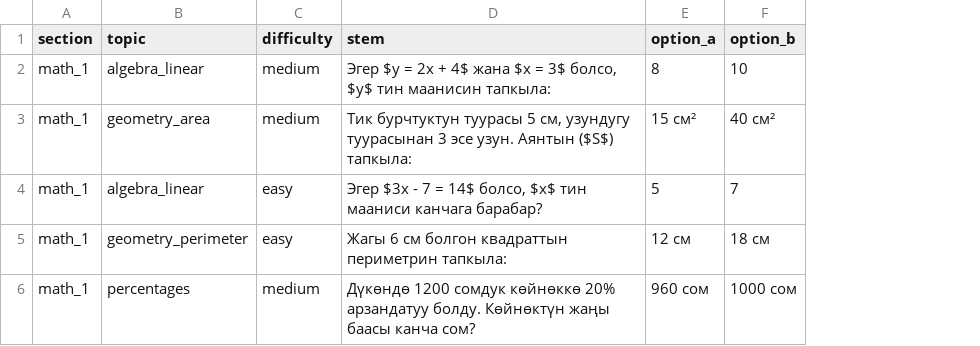
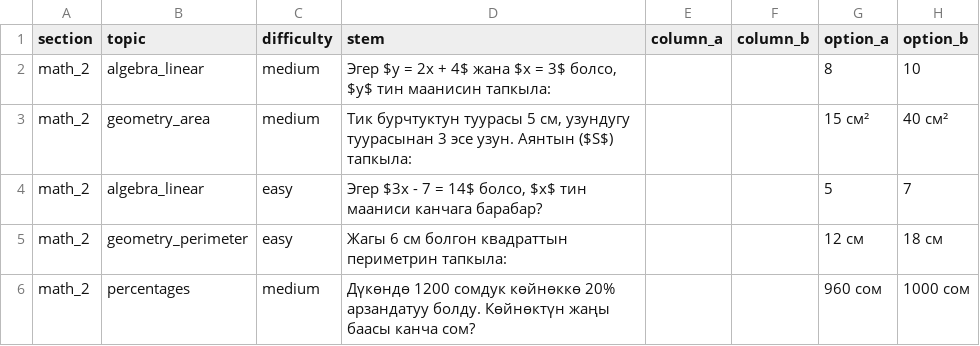
Before and after one commit to azhybaevbaktynur-source/ort-platform, a CSV file: sample_ort_questions.csv, drawn as a sheet; only a part is shown; the diff covers the shown part only; the diff names each change by its address in the sheet, - before the commit and + after, or states it on an @@ line.

```diff
--- a/sample_ort_questions.csv
+++ b/sample_ort_questions.csv
+column E (column_a), empty
+column F (column_b), empty
-A2:A6 (section): math_1
+A2:A6 (section): math_2
```
Also changed, not shown: 7 added rows, 4 removed rows and 1 edited cell elsewhere in this file, sample_ort_questions_ru.csv, 58 other files.
